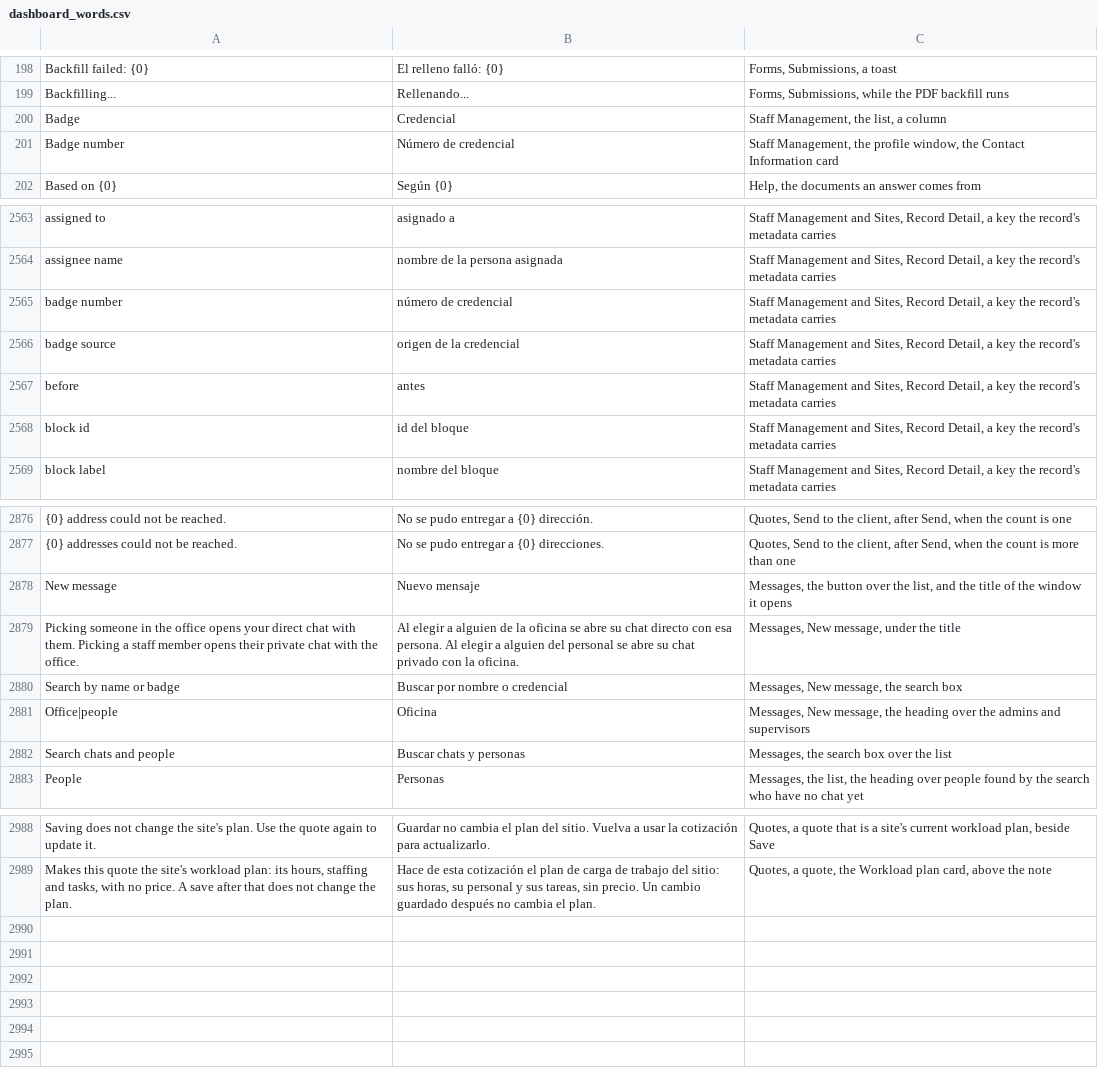
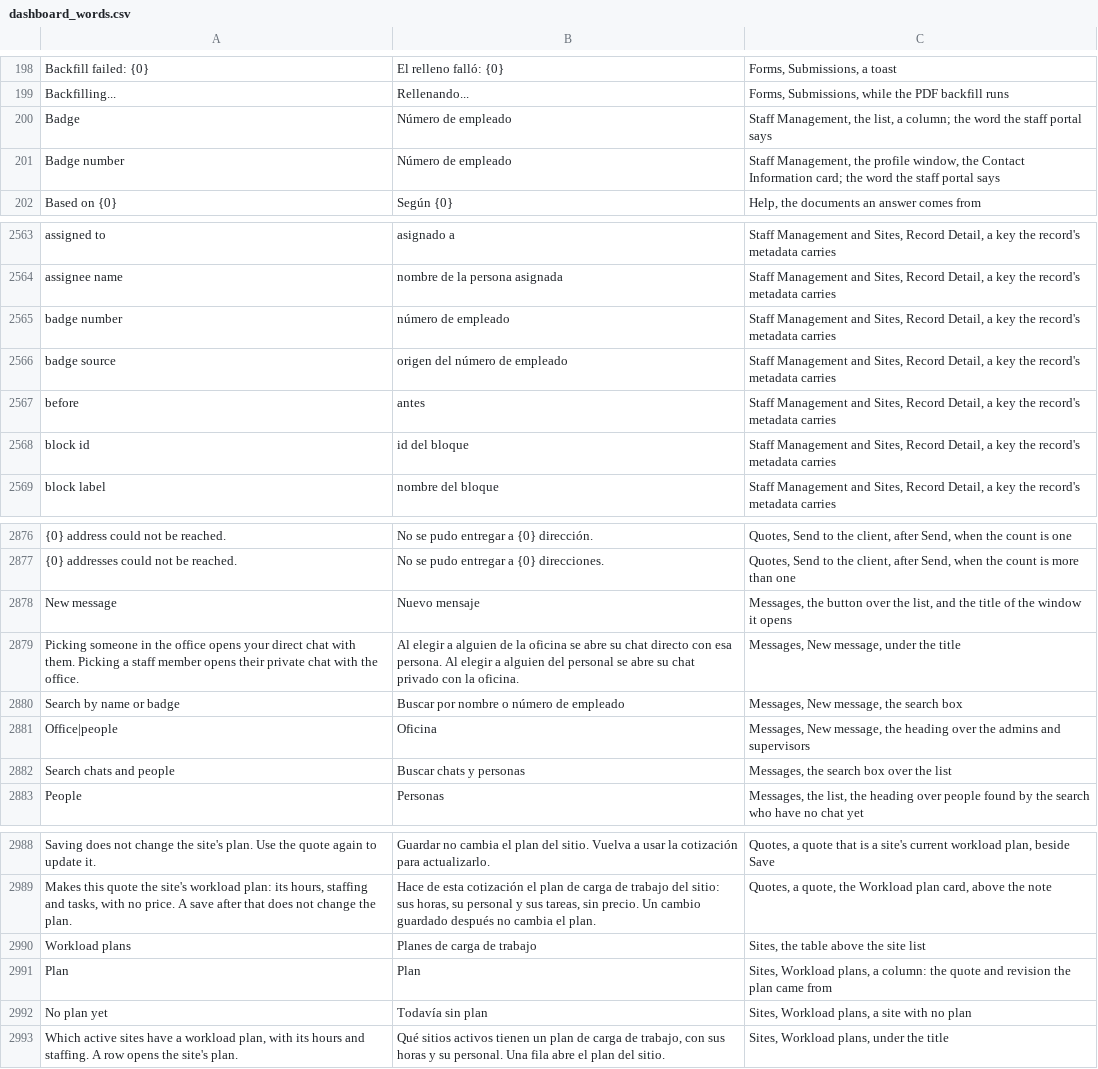
Before and after one commit to isouadda/ocsa-admin-dashboard, a CSV file: translation/dashboard_words.csv, drawn as a sheet; only a part is shown, gaps mark what is left out.

```diff
--- a/translation/dashboard_words.csv
+++ b/translation/dashboard_words.csv
@@ -199,4 +199,4 @@ Backfill failed: {0},El relleno falló: {0},"Forms, Submissions, a toast"
 Backfilling...,Rellenando...,"Forms, Submissions, while the PDF backfill runs"
-Badge,Credencial,"Staff Management, the list, a column"
-Badge number,Número de credencial,"Staff Management, the profile window, the Contact Information card"
+Badge,Número de empleado,"Staff Management, the list, a column; the word the staff portal says"
+Badge number,Número de empleado,"Staff Management, the profile window, the Contact Information card; the word the staff portal says"
 Based on {0},Según {0},"Help, the documents an answer comes from"
@@ -2584,4 +2584,4 @@ assigned to,asignado a,"Staff Management and Sites, Record Detail, a key the rec
 assignee name,nombre de la persona asignada,"Staff Management and Sites, Record Detail, a key the record's metadata carries"
-badge number,número de credencial,"Staff Management and Sites, Record Detail, a key the record's metadata carries"
-badge source,origen de la credencial,"Staff Management and Sites, Record Detail, a key the record's metadata carries"
+badge number,número de empleado,"Staff Management and Sites, Record Detail, a key the record's metadata carries"
+badge source,origen del número de empleado,"Staff Management and Sites, Record Detail, a key the record's metadata carries"
 before,antes,"Staff Management and Sites, Record Detail, a key the record's metadata carries"
@@ -2899,3 +2899,3 @@ New message,Nuevo mensaje,"Messages, the button over the list, and the title of
 Picking someone in the office opens your direct chat with them. Picking a staff member opens their private chat with the office.,Al elegir a alguien de la oficina se abre su chat directo con esa persona. Al elegir a alguien del personal se abre su chat privado con la oficina.,"Messages, New message, under the title"
-Search by name or badge,Buscar por nombre o credencial,"Messages, New message, the search box"
+Search by name or badge,Buscar por nombre o número de empleado,"Messages, New message, the search box"
 Office|people,Oficina,"Messages, New message, the heading over the admins and supervisors"
@@ -3009 +3009,5 @@ Saving does not change the site's plan. Use the quote again to update it.,Guarda
 "Makes this quote the site's workload plan: its hours, staffing and tasks, with no price. A save after that does not change the plan.","Hace de esta cotización el plan de carga de trabajo del sitio: sus horas, su personal y sus tareas, sin precio. Un cambio guardado después no cambia el plan.","Quotes, a quote, the Workload plan card, above the note"
+Workload plans,Planes de carga de trabajo,"Sites, the table above the site list"
+Plan,Plan,"Sites, Workload plans, a column: the quote and revision the plan came from"
+No plan yet,Todavía sin plan,"Sites, Workload plans, a site with no plan"
+"Which active sites have a workload plan, with its hours and staffing. A row opens the site's plan.","Qué sitios activos tienen un plan de carga de trabajo, con sus horas y su personal. Una fila abre el plan del sitio.","Sites, Workload plans, under the title"
```
Also changed, not shown: 3 other files.
